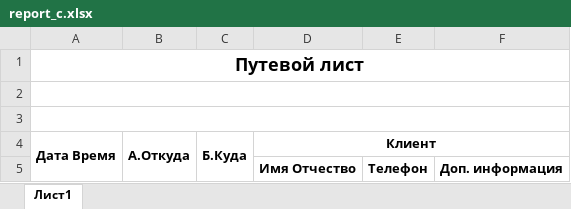
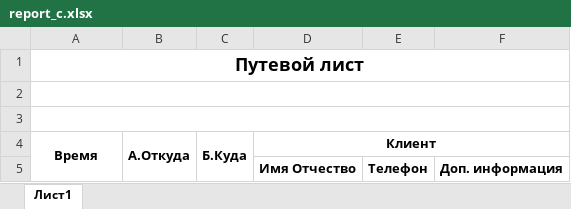
Before and after one commit to RobertTutaev/Staxi, an Excel workbook: server/app/templates/report_c.xlsx, sheet Лист1, drawn as a sheet; values as stored, in another font and other column widths than the file's, no borders; the diff names each change by its address in the sheet, - before the commit and + after, or states it on an @@ line.

```diff
--- a/server/app/templates/report_c.xlsx (sheet Лист1)
+++ b/server/app/templates/report_c.xlsx (sheet Лист1)
-A4: Дата Время
+A4: Время
```
Also changed, not shown: 8 other files.
